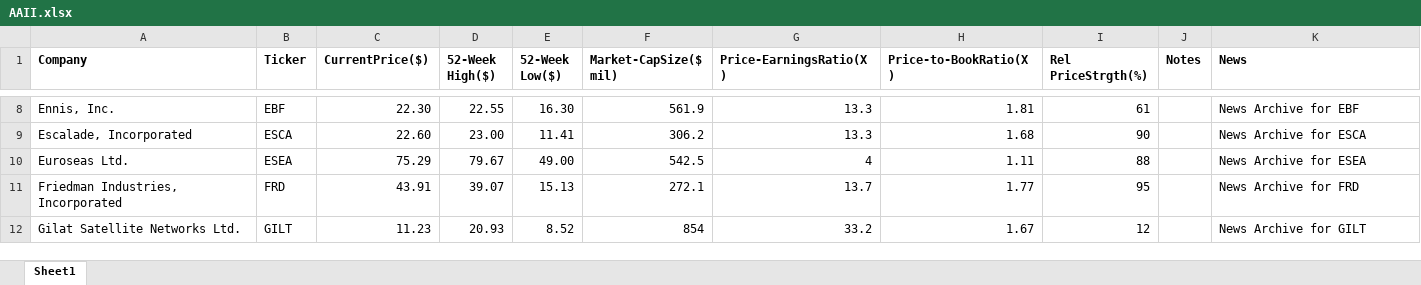
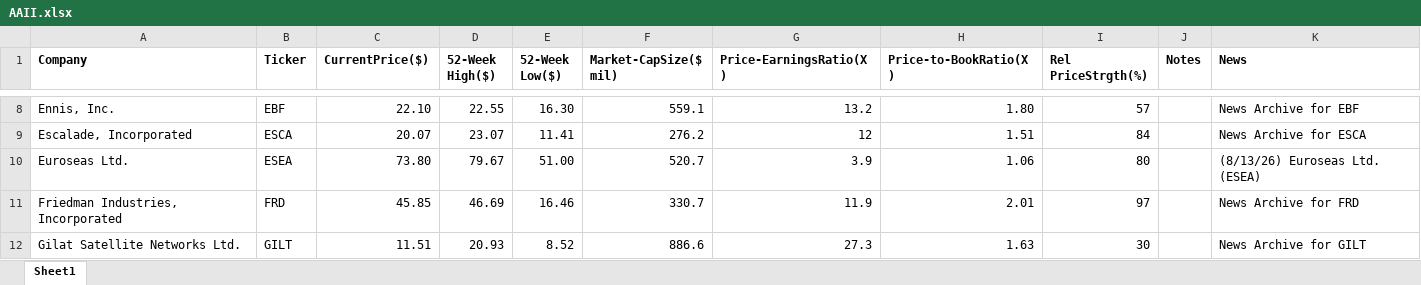
Before and after one commit to rickshilling/shadowPortfolio, an Excel workbook: AAII.xlsx, sheet Sheet1, drawn as a sheet; only a part is shown, gaps mark what is left out; values as stored, in another font and other column widths than the file's, no borders; charts and pictures not drawn; the diff covers the shown part only; the diff names each change by its address in the sheet, - before the commit and + after, or states it on an @@ line.

```diff
--- a/AAII.xlsx (sheet Sheet1)
+++ b/AAII.xlsx (sheet Sheet1)
-C8 (CurrentPrice($)): 22.30
+C8 (CurrentPrice($)): 22.10
-F8 (Market-CapSize($ mil)): 561.9
+F8 (Market-CapSize($ mil)): 559.1
-G8 (Price-EarningsRatio(X)): 13.3
+G8 (Price-EarningsRatio(X)): 13.2
-H8 (Price-to-BookRatio(X)): 1.81
+H8 (Price-to-BookRatio(X)): 1.80
-I8 (Rel PriceStrgth(%)): 61
+I8 (Rel PriceStrgth(%)): 57
-C9 (CurrentPrice($)): 22.60
+C9 (CurrentPrice($)): 20.07
-D9 (52-Week High($)): 23.00
+D9 (52-Week High($)): 23.07
-F9 (Market-CapSize($ mil)): 306.2
+F9 (Market-CapSize($ mil)): 276.2
-G9 (Price-EarningsRatio(X)): 13.3
+G9 (Price-EarningsRatio(X)): 12
-H9 (Price-to-BookRatio(X)): 1.68
+H9 (Price-to-BookRatio(X)): 1.51
-I9 (Rel PriceStrgth(%)): 90
+I9 (Rel PriceStrgth(%)): 84
-C10 (CurrentPrice($)): 75.29
+C10 (CurrentPrice($)): 73.80
-E10 (52-Week Low($)): 49.00
+E10 (52-Week Low($)): 51.00
-F10 (Market-CapSize($ mil)): 542.5
+F10 (Market-CapSize($ mil)): 520.7
-G10 (Price-EarningsRatio(X)): 4
+G10 (Price-EarningsRatio(X)): 3.9
-H10 (Price-to-BookRatio(X)): 1.11
+H10 (Price-to-BookRatio(X)): 1.06
-I10 (Rel PriceStrgth(%)): 88
+I10 (Rel PriceStrgth(%)): 80
-K10 (News): News Archive for ESEA
+K10 (News): (8/13/26) Euroseas Ltd. (ESEA)
-C11 (CurrentPrice($)): 43.91
+C11 (CurrentPrice($)): 45.85
-D11 (52-Week High($)): 39.07
+D11 (52-Week High($)): 46.69
-E11 (52-Week Low($)): 15.13
+E11 (52-Week Low($)): 16.46
-F11 (Market-CapSize($ mil)): 272.1
+F11 (Market-CapSize($ mil)): 330.7
-G11 (Price-EarningsRatio(X)): 13.7
+G11 (Price-EarningsRatio(X)): 11.9
-H11 (Price-to-BookRatio(X)): 1.77
+H11 (Price-to-BookRatio(X)): 2.01
-I11 (Rel PriceStrgth(%)): 95
+I11 (Rel PriceStrgth(%)): 97
-C12 (CurrentPrice($)): 11.23
+C12 (CurrentPrice($)): 11.51
-F12 (Market-CapSize($ mil)): 854
+F12 (Market-CapSize($ mil)): 886.6
-G12 (Price-EarningsRatio(X)): 33.2
+G12 (Price-EarningsRatio(X)): 27.3
-H12 (Price-to-BookRatio(X)): 1.67
+H12 (Price-to-BookRatio(X)): 1.63
-I12 (Rel PriceStrgth(%)): 12
+I12 (Rel PriceStrgth(%)): 30
```
Also changed, not shown: 133 edited cells elsewhere in this sheet, TransactionHistory.xlsx, 1 other file.
